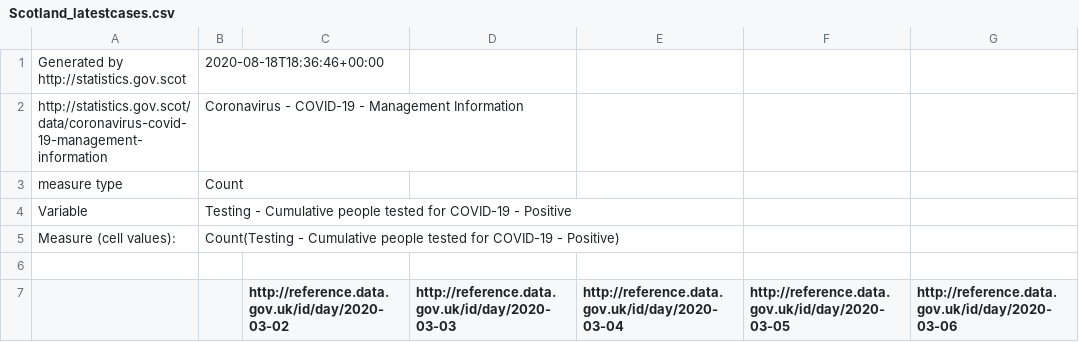
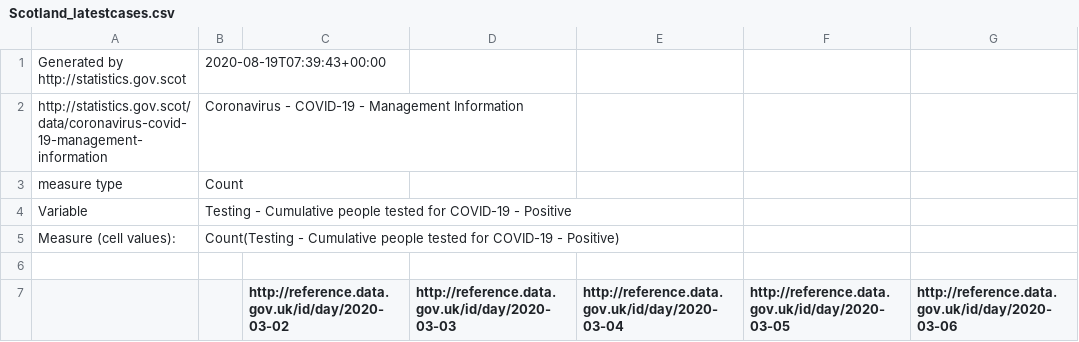
Before and after one commit to StephenGrey/covid_data, a CSV file: data/Scotland_latestcases.csv, drawn as a sheet; only a part is shown; the diff names each change by its address in the sheet, - before the commit and + after, or states it on an @@ line.

```diff
--- a/data/Scotland_latestcases.csv
+++ b/data/Scotland_latestcases.csv
-B1: 2020-08-18T18:36:46+00:00
+B1: 2020-08-19T07:39:43+00:00
```
Also changed, not shown: 9 other files.
